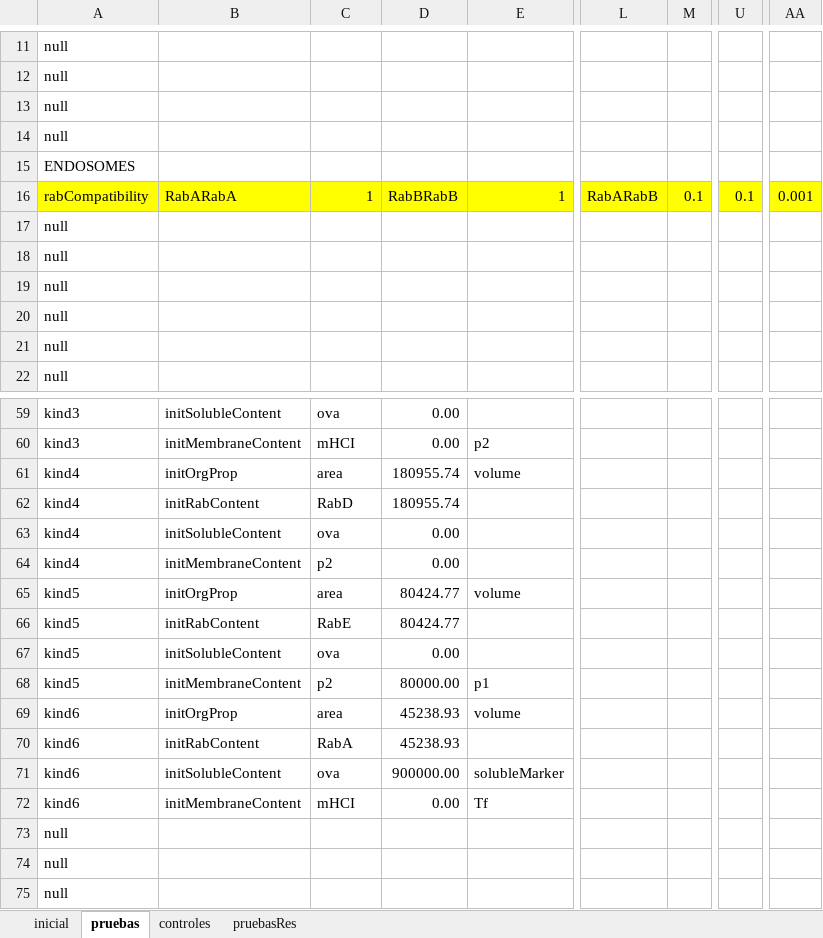
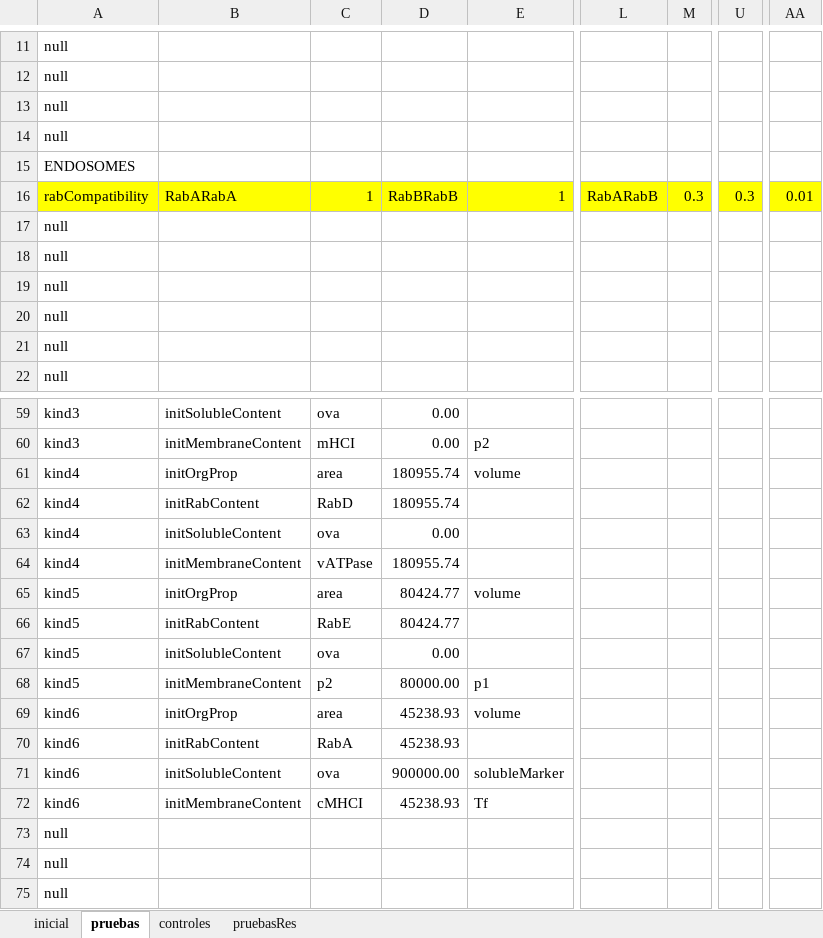
Before and after one commit to franconieto/endomembraneSystem, an Excel workbook: InputIntrTransp3.xlsm, sheet pruebas, drawn as a sheet; only a part is shown, gaps mark what is left out; values as stored, in another font and other column widths than the file's, no borders; the diff covers the shown part only; the diff names each change by its address in the sheet, - before the commit and + after, or states it on an @@ line.

```diff
--- a/InputIntrTransp3.xlsm (sheet pruebas)
+++ b/InputIntrTransp3.xlsm (sheet pruebas)
-M16: 0.1
+M16: 0.3
-U16: 0.1
+U16: 0.3
-AA16: 0.001
+AA16: 0.01
-C64: p2
+C64: vATPase
-D64: 0.00
+D64: 180955.74
-C72: mHCI
+C72: cMHCI
-D72: 0.00
+D72: 45238.93
```
Also changed, not shown: 3 added rows, 3 removed rows, 15 edited cells and cell formats elsewhere in this sheet, sheet inicial, 13 other files.
